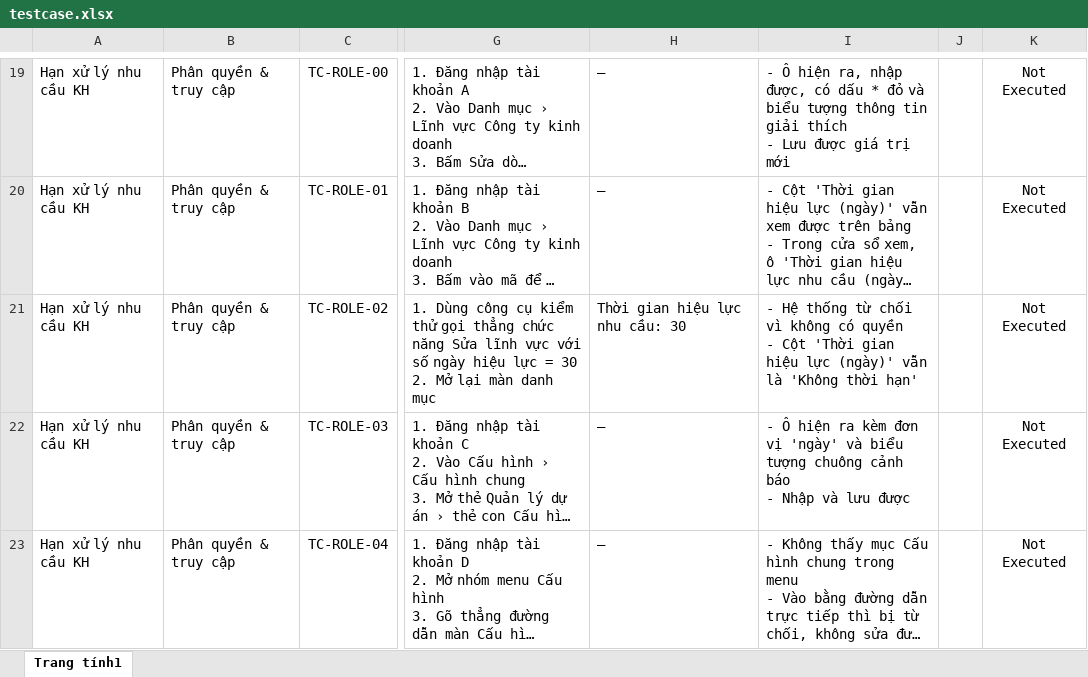
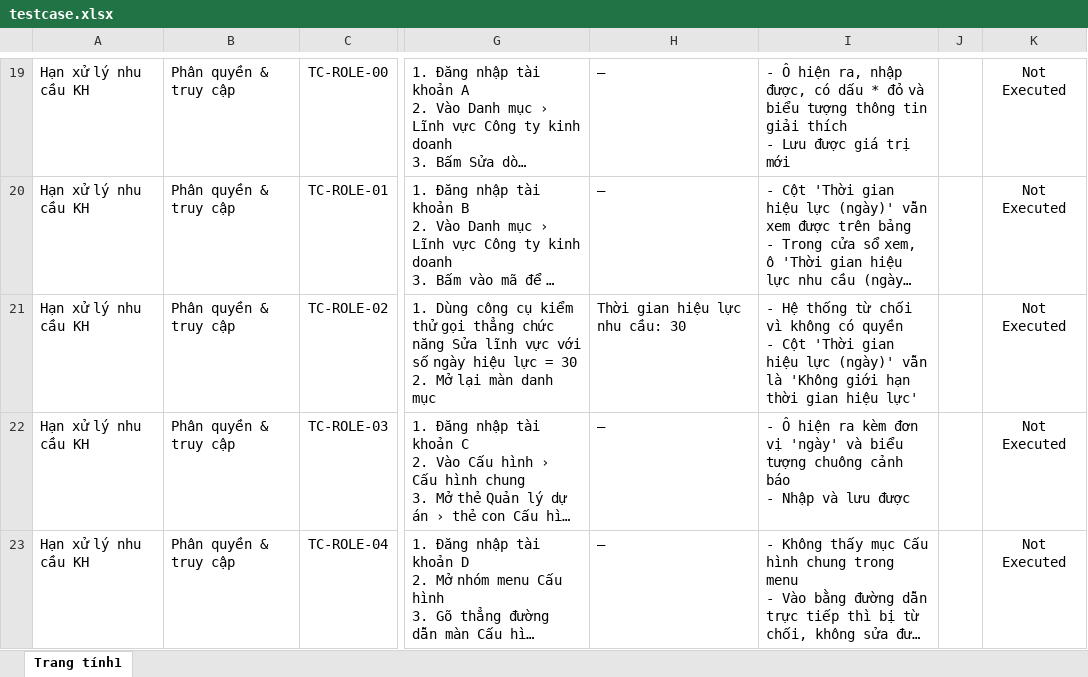
Before and after one commit to dnsnamdang/hrm-claude-config, an Excel workbook: hrm/.plans/canh-bao-tu-dong-dong-nhu-cau/testcase.xlsx, sheet Trang tính1, drawn as a sheet; only a part is shown, gaps mark what is left out; long unchanged cells end in …; values as stored, in another font and other column widths than the file's, no borders; the diff covers the shown part only; the diff names each change by its address in the sheet, - before the commit and + after, or states it on an @@ line.

```diff
--- a/hrm/.plans/canh-bao-tu-dong-dong-nhu-cau/testcase.xlsx (sheet Trang tính1)
+++ b/hrm/.plans/canh-bao-tu-dong-dong-nhu-cau/testcase.xlsx (sheet Trang tính1)
-I21: …là 'Không thời hạn'
+I21: …là 'Không giới hạn thời gian hiệu lực'
```
Also changed, not shown: 5 added rows and 51 edited cells elsewhere in this sheet, 2 other files.
